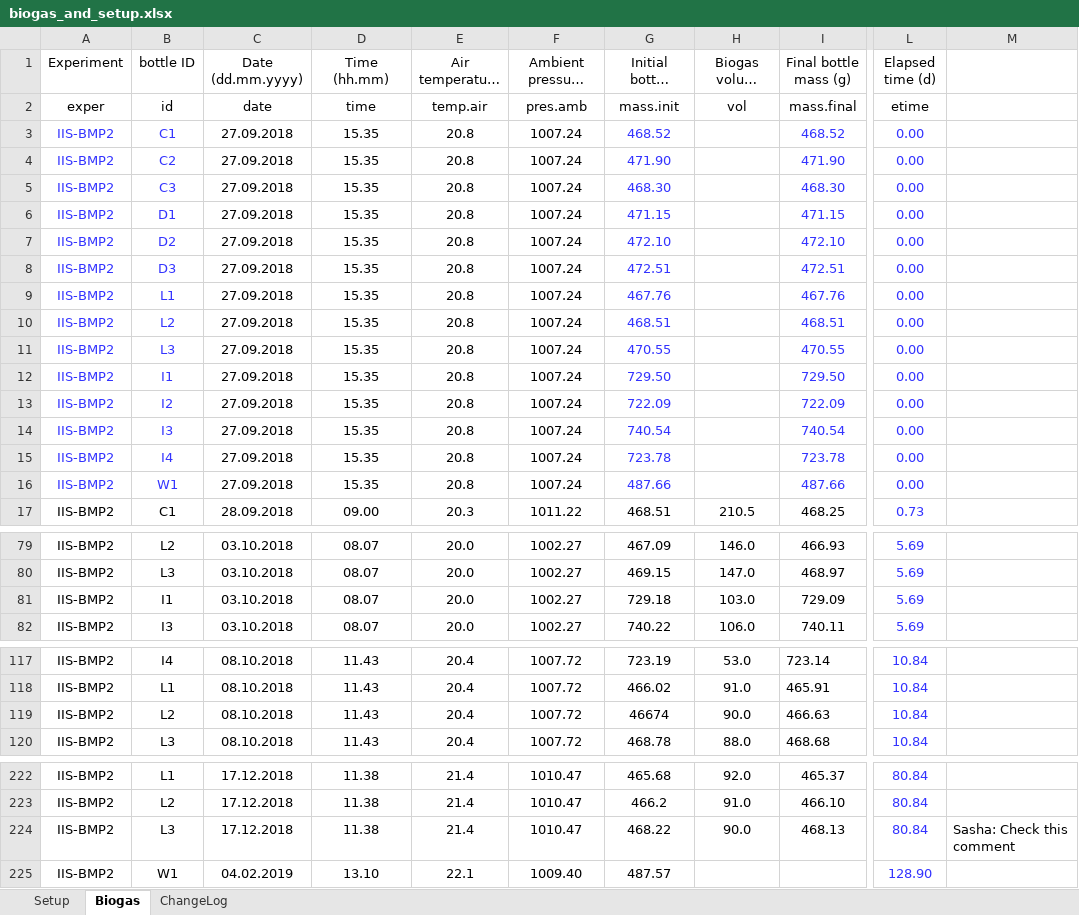
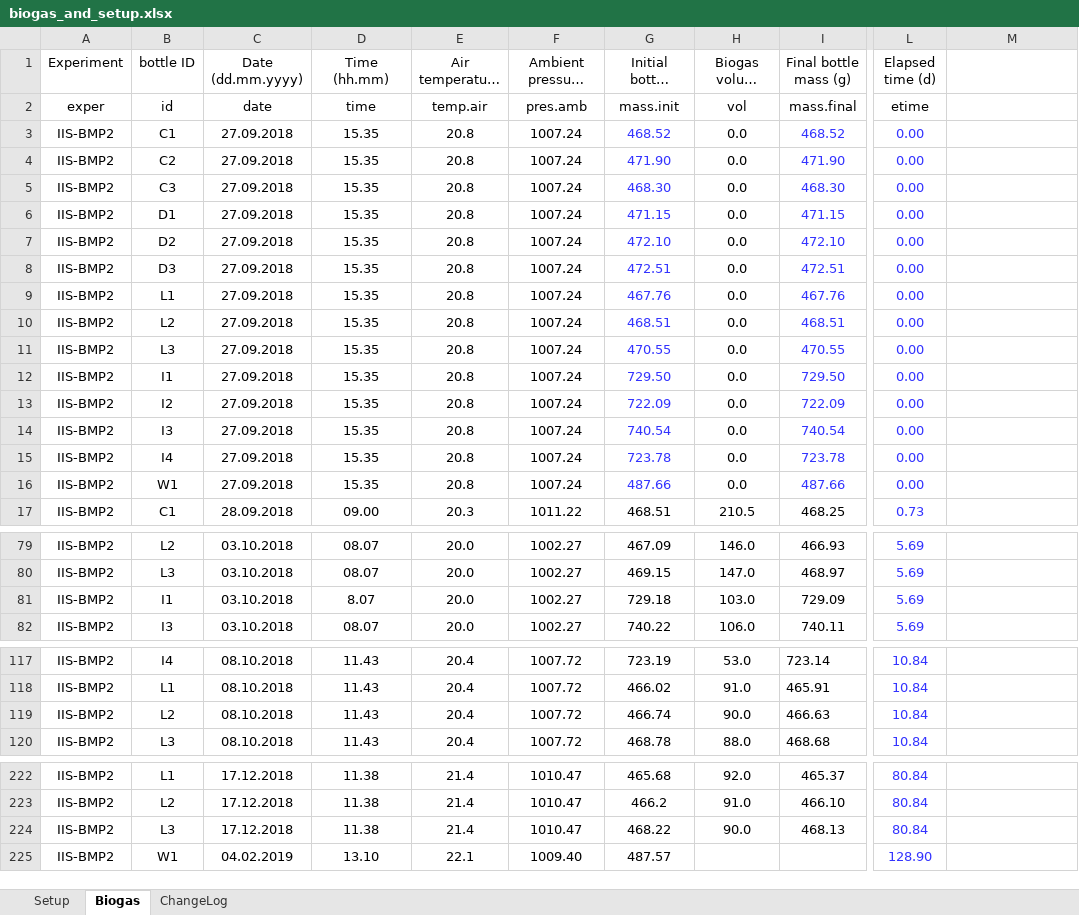
Before and after one commit to sashahafner/GD-BMP_paper_2019, an Excel workbook: experiments/IISBMP2/data/biogas_and_setup.xlsx, sheet Biogas, drawn as a sheet; only a part is shown, gaps mark what is left out; long unchanged cells end in …; values as stored, in another font and other column widths than the file's, no borders; charts and pictures not drawn; the diff covers the shown part only; the diff names each change by its address in the sheet, - before the commit and + after, or states it on an @@ line.

```diff
--- a/experiments/IISBMP2/data/biogas_and_setup.xlsx (sheet Biogas)
+++ b/experiments/IISBMP2/data/biogas_and_setup.xlsx (sheet Biogas)
-A3:B16 text colour: #3333FF
+A3:B16 text colour: black
-H3:H16 (Biogas volume (mL)): (empty)
+H3:H16 (Biogas volume (mL)): 0.0
-D81 (Time (hh.mm)): 08.07
+D81 (Time (hh.mm)): 8.07
-G119 (Initial bottle mass (g)): 46674
+G119 (Initial bottle mass (g)): 466.74
-M224: Sasha: Check this comment
+M224: (empty)
```
Also changed, not shown: 13 edited cells elsewhere in this sheet, sheet ChangeLog, sheet Setup, charts or pictures, 44 other files.
